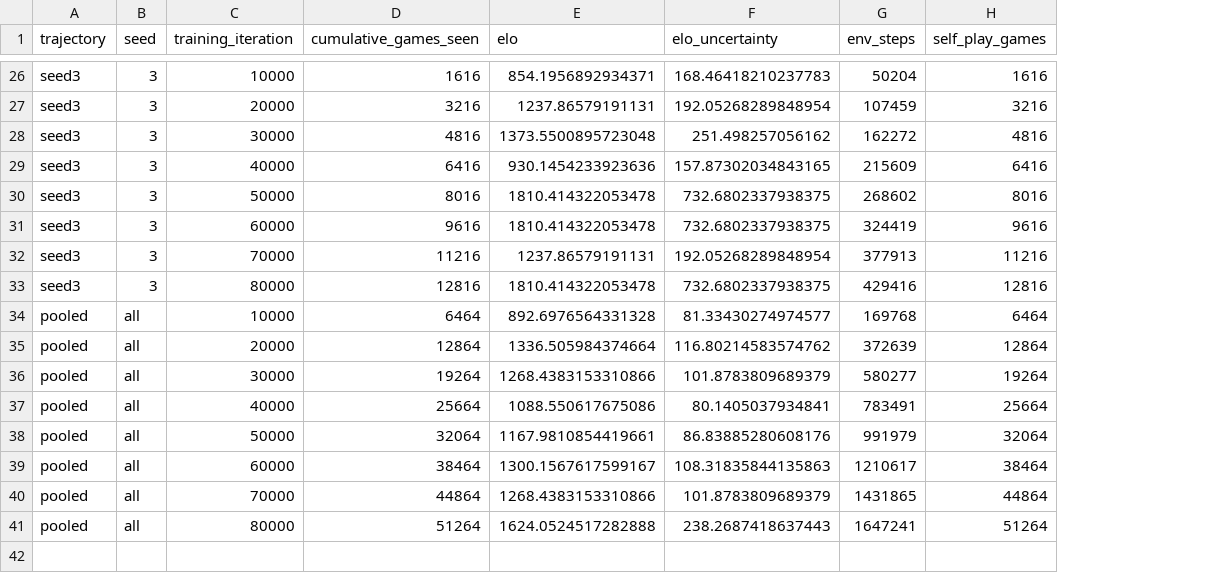
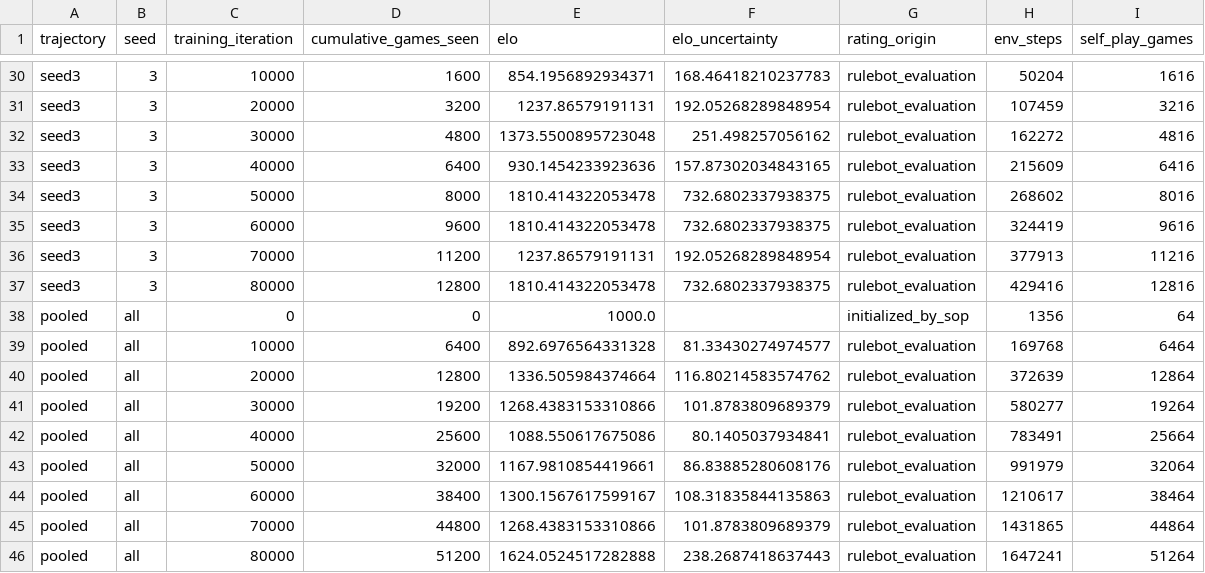
Before and after one commit to Aoraku/AgentBenchRL, a CSV file: results/connect4/elo_curve.csv, drawn as a sheet; only a part is shown, gaps mark what is left out; addresses are those after the commit; the diff covers the shown part only; the diff names each change by its address in the sheet, - before the commit and + after, or states it on an @@ line.

```diff
--- a/results/connect4/elo_curve.csv
+++ b/results/connect4/elo_curve.csv
+column G (rating_origin), rows 30-37: all rulebot_evaluation; rows 39-46: all rulebot_evaluation
-D30 (cumulative_games_seen): 1616
+D30 (cumulative_games_seen): 1600
-D31 (cumulative_games_seen): 3216
+D31 (cumulative_games_seen): 3200
-D32 (cumulative_games_seen): 4816
+D32 (cumulative_games_seen): 4800
-D33 (cumulative_games_seen): 6416
+D33 (cumulative_games_seen): 6400
-D34 (cumulative_games_seen): 8016
+D34 (cumulative_games_seen): 8000
-D35 (cumulative_games_seen): 9616
+D35 (cumulative_games_seen): 9600
-D36 (cumulative_games_seen): 11216
+D36 (cumulative_games_seen): 11200
-D37 (cumulative_games_seen): 12816
+D37 (cumulative_games_seen): 12800
+row 38: pooled | all | 0 | 0 | 1000.0 |  | initialized_by_sop | 1356 | 64
-D39 (cumulative_games_seen): 6464
+D39 (cumulative_games_seen): 6400
-D40 (cumulative_games_seen): 12864
+D40 (cumulative_games_seen): 12800
-D41 (cumulative_games_seen): 19264
+D41 (cumulative_games_seen): 19200
-D42 (cumulative_games_seen): 25664
+D42 (cumulative_games_seen): 25600
-D43 (cumulative_games_seen): 32064
+D43 (cumulative_games_seen): 32000
-D44 (cumulative_games_seen): 38464
+D44 (cumulative_games_seen): 38400
-D45 (cumulative_games_seen): 44864
+D45 (cumulative_games_seen): 44800
-D46 (cumulative_games_seen): 51264
+D46 (cumulative_games_seen): 51200
```
Also changed, not shown: 4 added rows and 24 edited cells elsewhere in this file, 13 other files.
